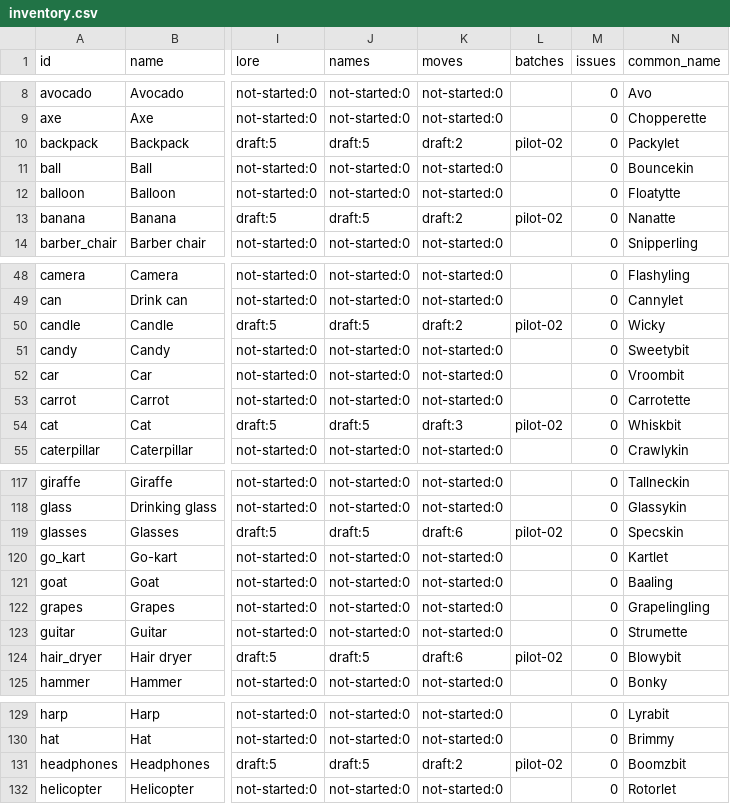
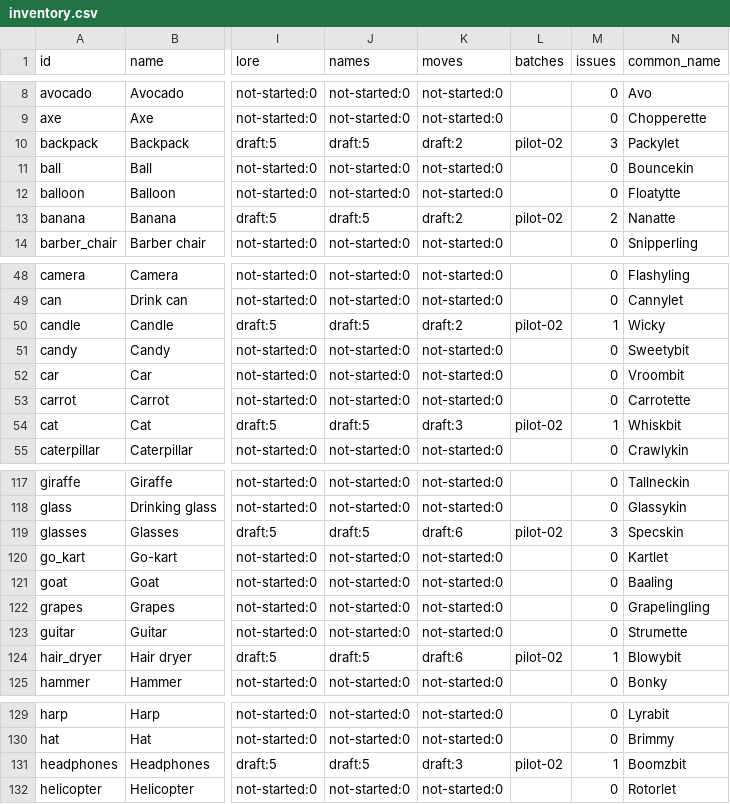
Before and after one commit to patrikarendas-droid/snapmon, a CSV file: content/inventory/inventory.csv, drawn as a sheet; only a part is shown, gaps mark what is left out; the diff covers the shown part only; the diff names each change by its address in the sheet, - before the commit and + after, or states it on an @@ line.

```diff
--- a/content/inventory/inventory.csv
+++ b/content/inventory/inventory.csv
-M10 (issues): 0
+M10 (issues): 3
-M13 (issues): 0
+M13 (issues): 2
-M50 (issues): 0
+M50 (issues): 1
-M54 (issues): 0
+M54 (issues): 1
-M119 (issues): 0
+M119 (issues): 3
-M124 (issues): 0
+M124 (issues): 1
-K131 (moves): draft:2
+K131 (moves): draft:3
-M131 (issues): 0
+M131 (issues): 1
```
Also changed, not shown: 35 edited cells elsewhere in this file, 9 other files.
